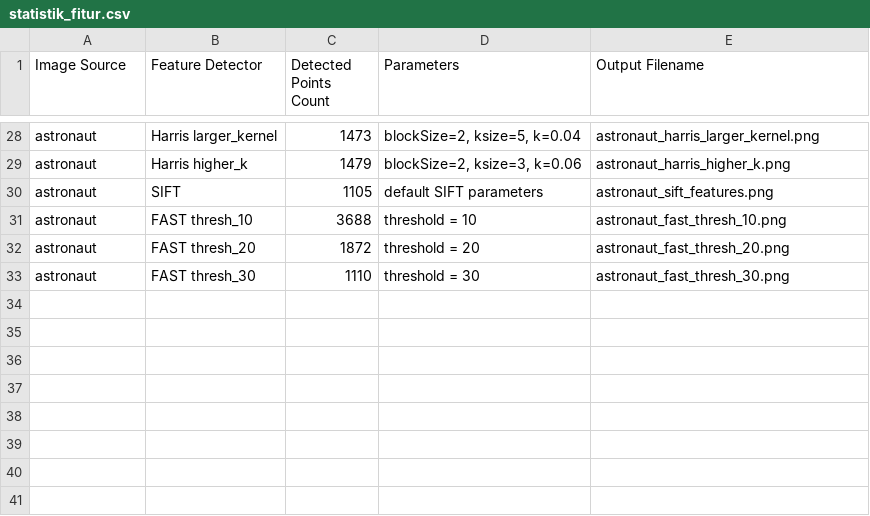
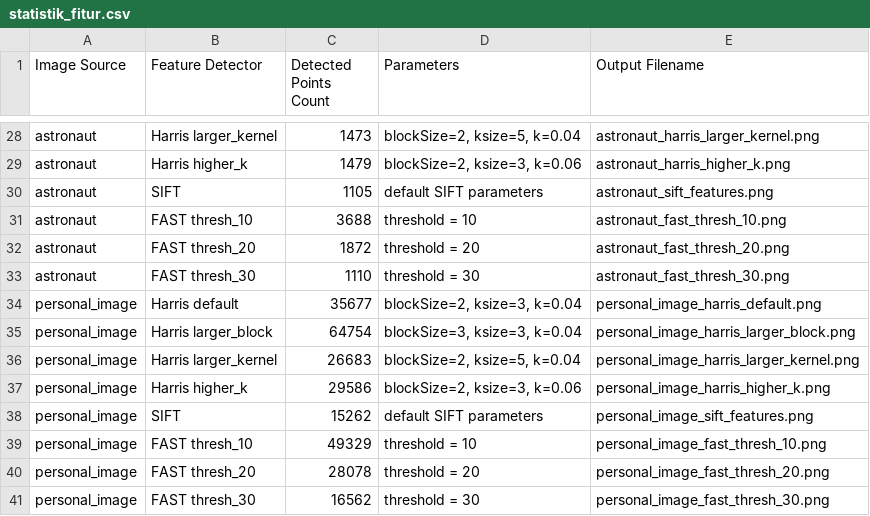
Before and after one commit to RayNoor0/Tugas1_CompVis, a CSV file: 03_featurepoints/output/statistik_fitur.csv, drawn as a sheet; only a part is shown, gaps mark what is left out; the diff names each change by its address in the sheet, - before the commit and + after, or states it on an @@ line.

```diff
--- a/03_featurepoints/output/statistik_fitur.csv
+++ b/03_featurepoints/output/statistik_fitur.csv
+row 34: personal_image | Harris default | 35677 | blockSize=2, ksize=3, k=0.04 | personal_image_harris_default.png
+row 35: personal_image | Harris larger_block | 64754 | blockSize=3, ksize=3, k=0.04 | personal_image_harris_larger_block.png
+row 36: personal_image | Harris larger_kernel | 26683 | blockSize=2, ksize=5, k=0.04 | personal_image_harris_larger_kernel.png
+row 37: personal_image | Harris higher_k | 29586 | blockSize=2, ksize=3, k=0.06 | personal_image_harris_higher_k.png
+row 38: personal_image | SIFT | 15262 | default SIFT parameters | personal_image_sift_features.png
+row 39: personal_image | FAST thresh_10 | 49329 | threshold = 10 | personal_image_fast_thresh_10.png
+row 40: personal_image | FAST thresh_20 | 28078 | threshold = 20 | personal_image_fast_thresh_20.png
+row 41: personal_image | FAST thresh_30 | 16562 | threshold = 30 | personal_image_fast_thresh_30.png
```
Also changed, not shown: 01_filtering/output/tabel_parameter_filtering.csv, 02_edge/output/tabel_parameter_edge.csv, 30 other files.
